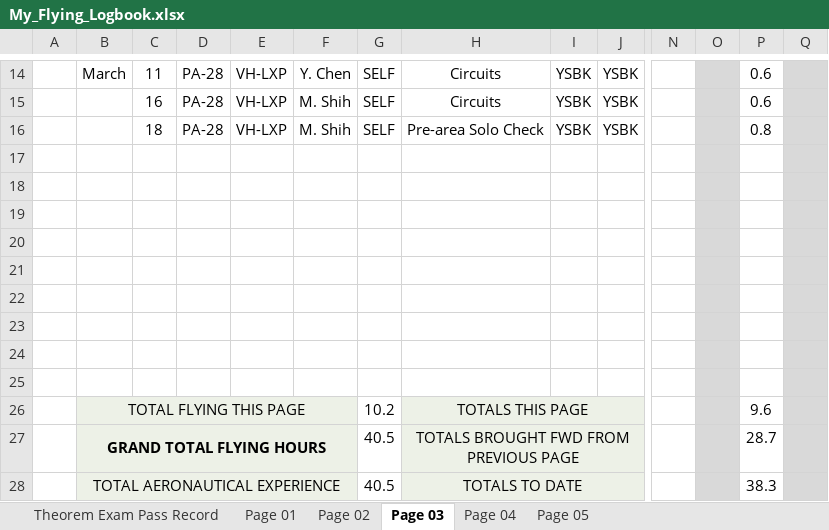
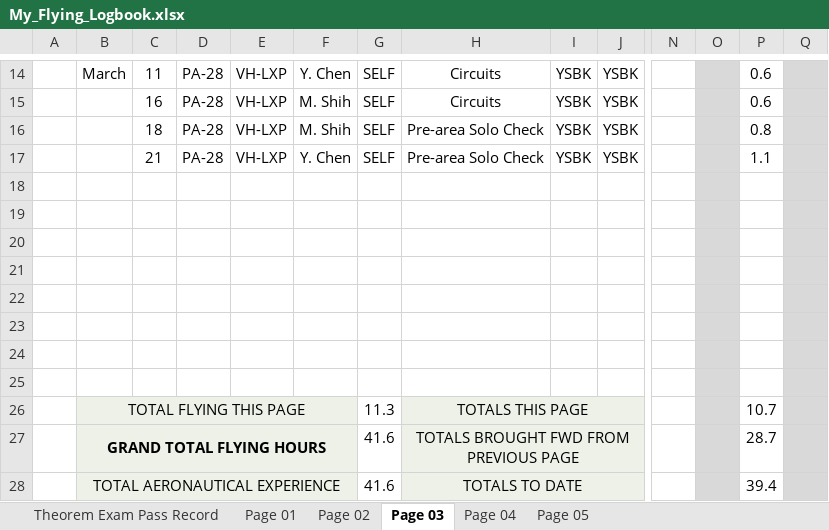
Before and after one commit to ninn-kou/PA28, an Excel workbook: My_Flying_Logbook.xlsx, sheet Page 03, drawn as a sheet; only a part is shown, gaps mark what is left out; values as stored, in another font and other column widths than the file's, no borders; removed rows and columns are numbered as before the commit, all else as after; rows hold the shown columns only; the diff names each change by its address in the sheet, - before the commit and + after, or states it on an @@ line.

Commit message:
Update My_Flying_Logbook.xlsx

```diff
--- a/My_Flying_Logbook.xlsx (sheet Page 03)
+++ b/My_Flying_Logbook.xlsx (sheet Page 03)
+row 17:  |  | 21 | PA-28 | VH-LXP | Y. Chen | SELF | Pre-area Solo Check | YSBK | YSBK |  |  | 1.1
-row 25: (empty)
-G26: 10.2
+G26: 11.3
-P26: 9.6
+P26: 10.7
-G27:G28: 40.5
+G27:G28: 41.6
-P28: 38.3
+P28: 39.4
```
Also changed, not shown: sheet Page 04, sheet Page 05.
